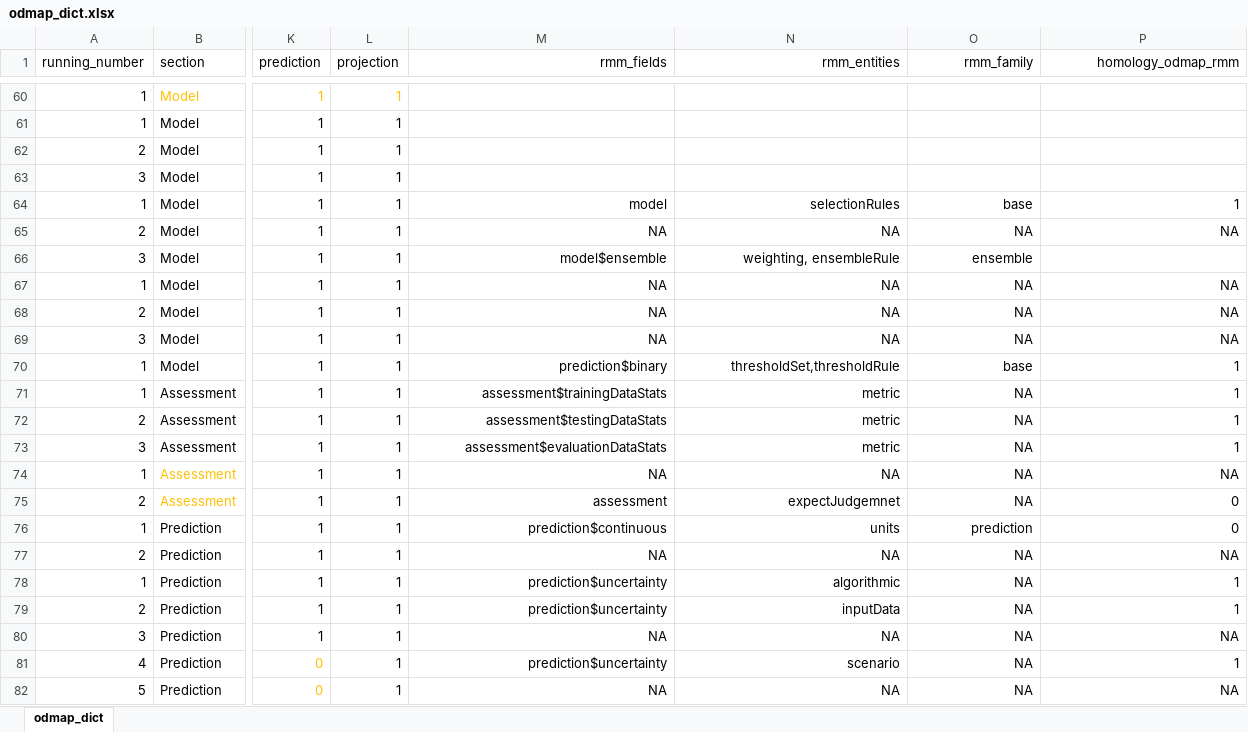
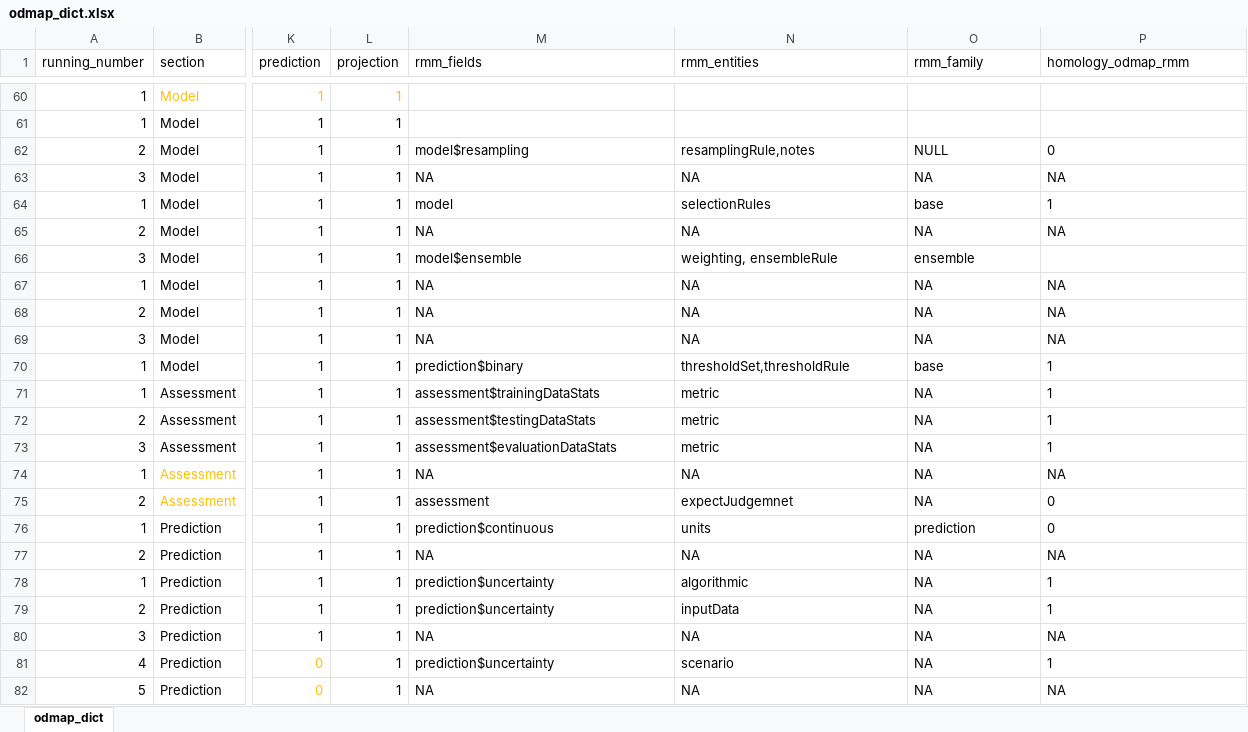
Before and after one commit to ChrKoenig/ODMAP, an Excel workbook: www/odmap_dict.xlsx, sheet odmap_dict, drawn as a sheet; only a part is shown, gaps mark what is left out; values as stored, in another font and other column widths than the file's, no borders; the diff covers the shown part only; the diff names each change by its address in the sheet, - before the commit and + after, or states it on an @@ line.

```diff
--- a/www/odmap_dict.xlsx (sheet odmap_dict)
+++ b/www/odmap_dict.xlsx (sheet odmap_dict)
-M1:P1 alignment: right
+M1:P1 alignment: left
-M62 (rmm_fields): (empty)
+M62 (rmm_fields): model$resampling
-N62 (rmm_entities): (empty)
+N62 (rmm_entities): resamplingRule,notes
-O62 (rmm_family): (empty)
+O62 (rmm_family): NULL
-P62 (homology_odmap_rmm): (empty)
+P62 (homology_odmap_rmm): 0
-M63 (rmm_fields): (empty)
+M63 (rmm_fields): NA
-N63 (rmm_entities): (empty)
+N63 (rmm_entities): NA
-O63 (rmm_family): (empty)
+O63 (rmm_family): NA
-P63 (homology_odmap_rmm): (empty)
+P63 (homology_odmap_rmm): NA
-M64:P65 alignment: right
+M64:P65 alignment: left
-M66:O66 alignment: right
+M66:O66 alignment: left
-M67:P82 alignment: right
+M67:P82 alignment: left
```
Also changed, not shown: 3 edited cells and cell formats elsewhere in this sheet.
